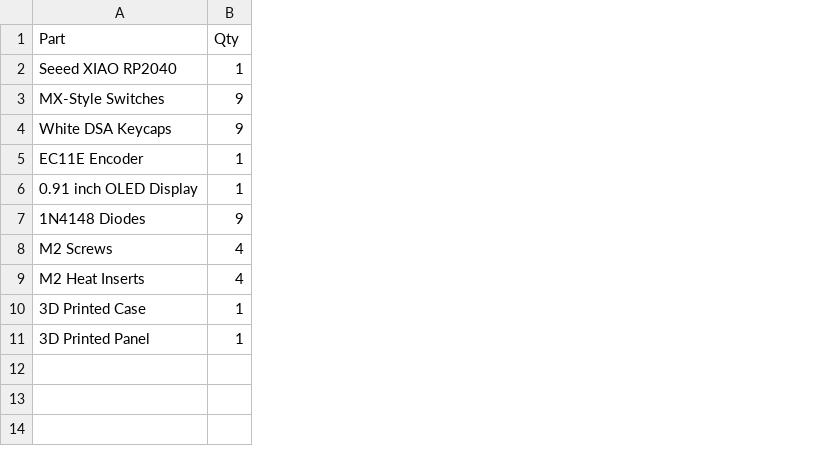
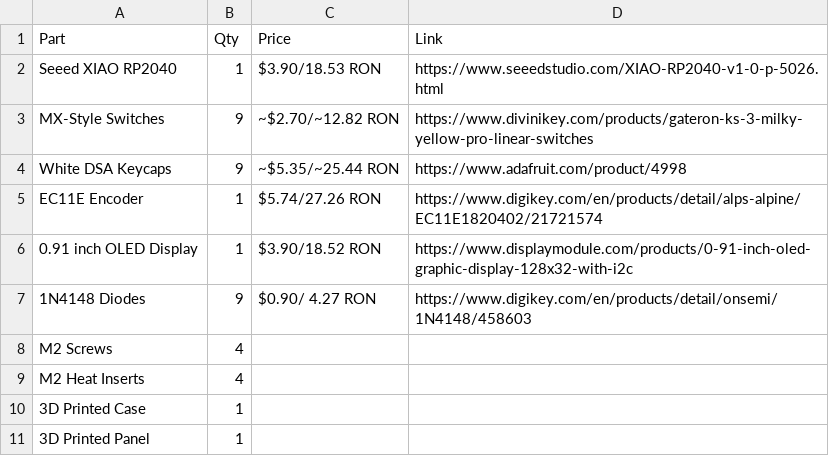
Before and after one commit to Pilot-572/Macropad, a CSV file: bom.csv, drawn as a sheet; the diff names each change by its address in the sheet, - before the commit and + after, or states it on an @@ line.

```diff
--- a/bom.csv
+++ b/bom.csv
+column C (Price), rows 2-7: $3.90/18.53 RON | ~$2.70/~12.82 RON | ~$5.35/~25.44 RON | $5.74/27.26 RON | $3.90/18.52 RON | $0.90/ 4.27 RON
+column D (Link), rows 2-7: https://www.seeedstudio.com/XIAO-RP2040-v1-0-p-5026.html | https://www.divinikey.com/products/gateron-ks-3-milky-yellow-pro-linear-switches | https://www.adafruit.com/product/4998 | https://www.digikey.com/en/products/detail/alps-alpine/EC11E1820402/21721574 | https://www.displaymodule.com/products/0-91-inch-oled-graphic-display-128x32-with-i2c | https://www.digikey.com/en/products/detail/onsemi/1N4148/458603
```
Also changed, not shown: 1 other file.
